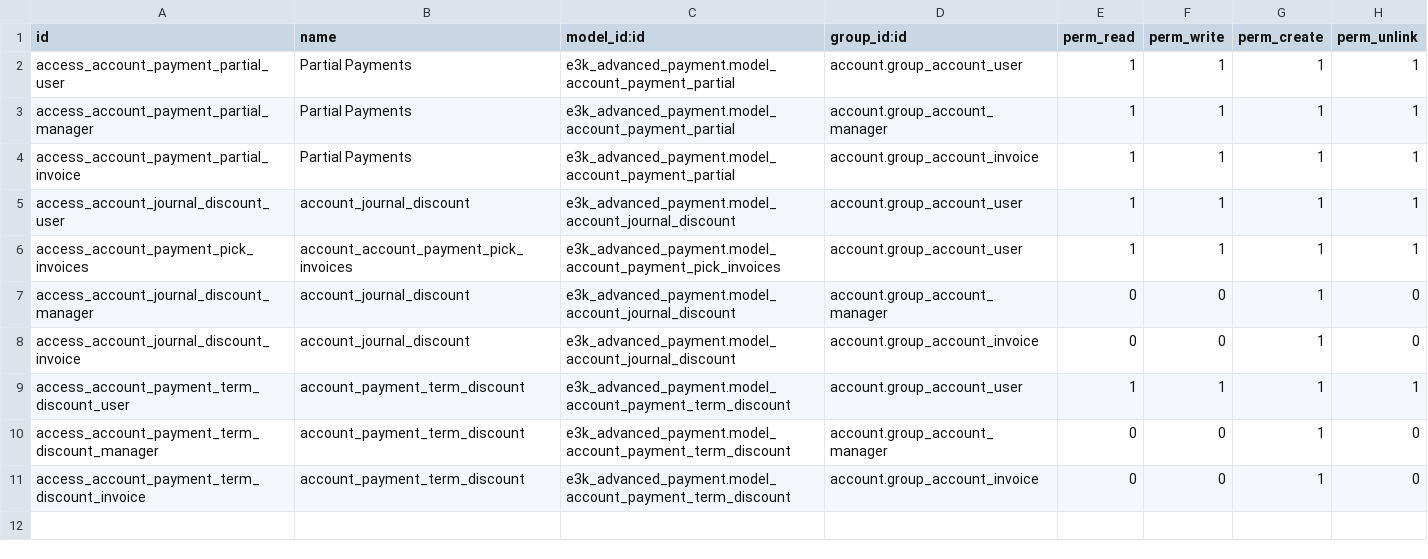
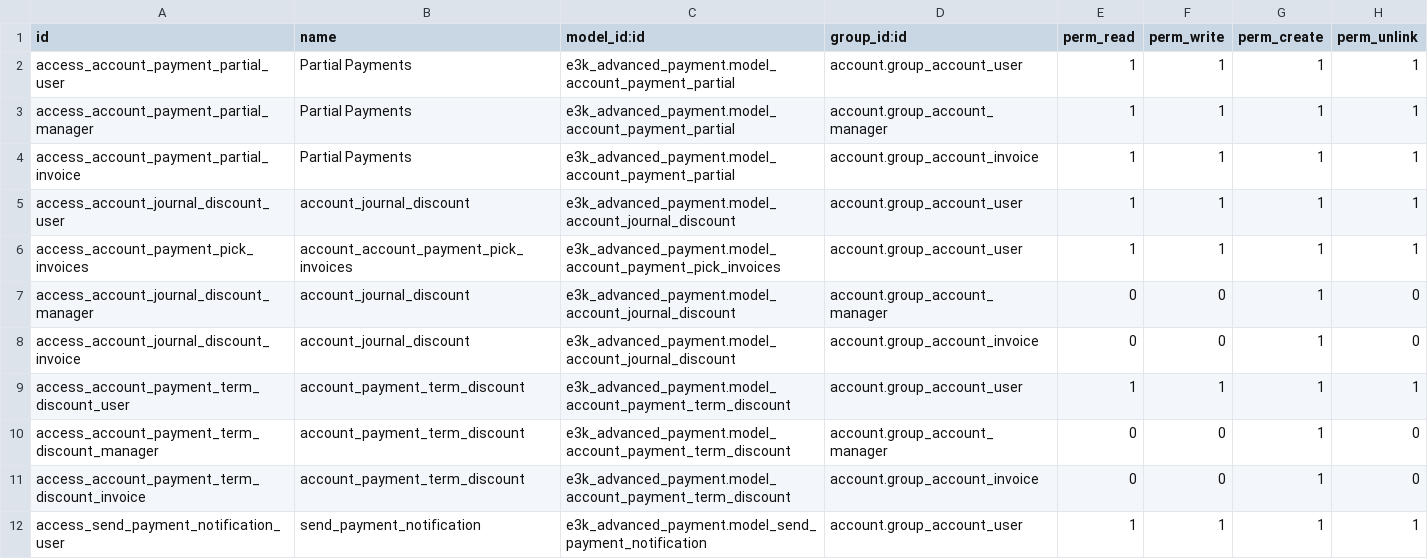
Before and after one commit to macmetalarchitectural/production-mac, a CSV file: e3k_advanced_payment/security/ir.model.access.csv, drawn as a sheet.

```diff
--- a/e3k_advanced_payment/security/ir.model.access.csv
+++ b/e3k_advanced_payment/security/ir.model.access.csv
@@ -11 +11,2 @@ access_account_payment_term_discount_manager,account_payment_term_discount,e3k_a
 access_account_payment_term_discount_invoice,account_payment_term_discount,e3k_advanced_payment.model_account_payment_term_discount,account.group_account_invoice,0,0,1,0
+access_send_payment_notification_user,send_payment_notification,e3k_advanced_payment.model_send_payment_notification,account.group_account_user,1,1,1,1
```
Also changed, not shown: 18 other files.
